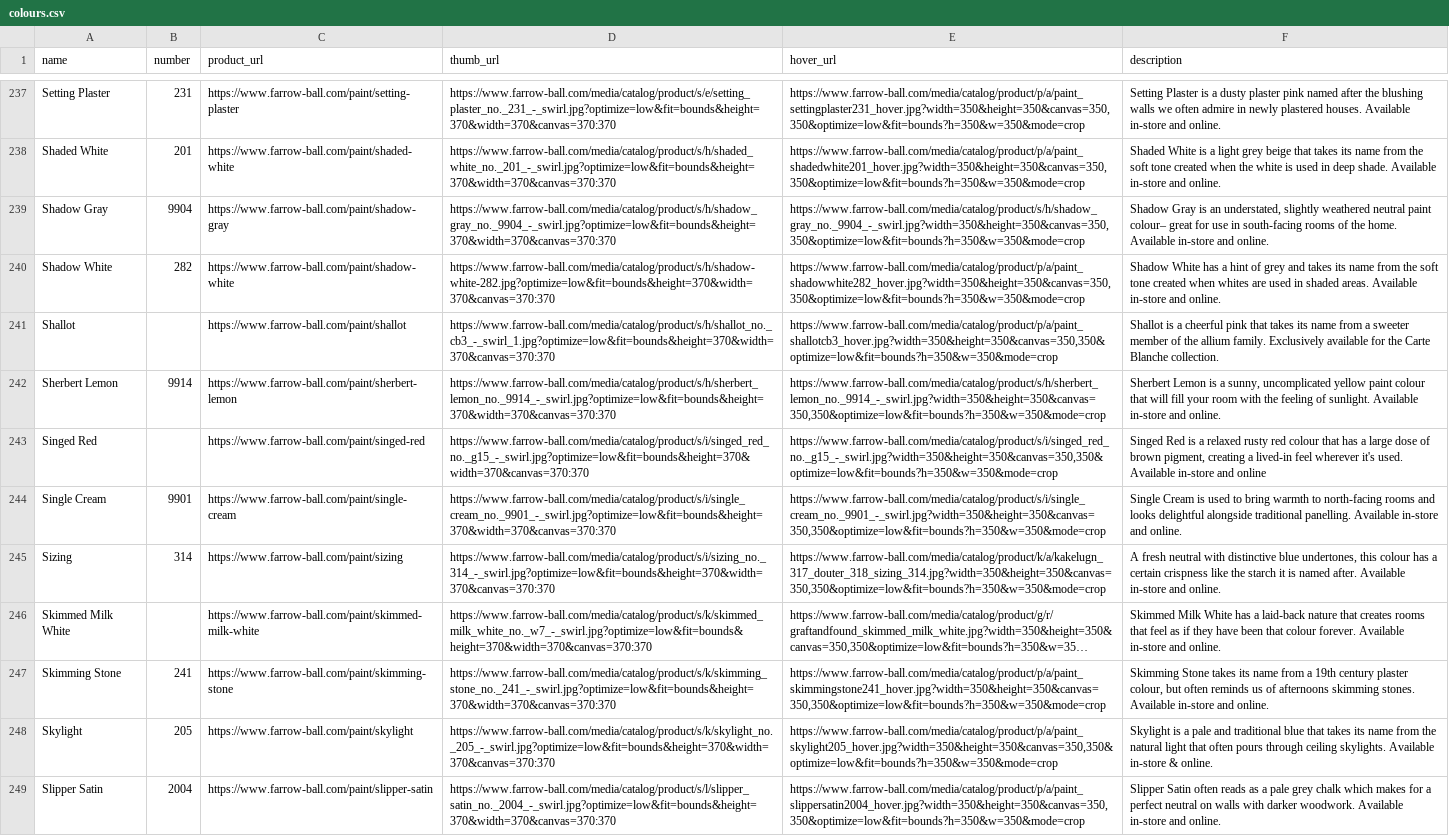
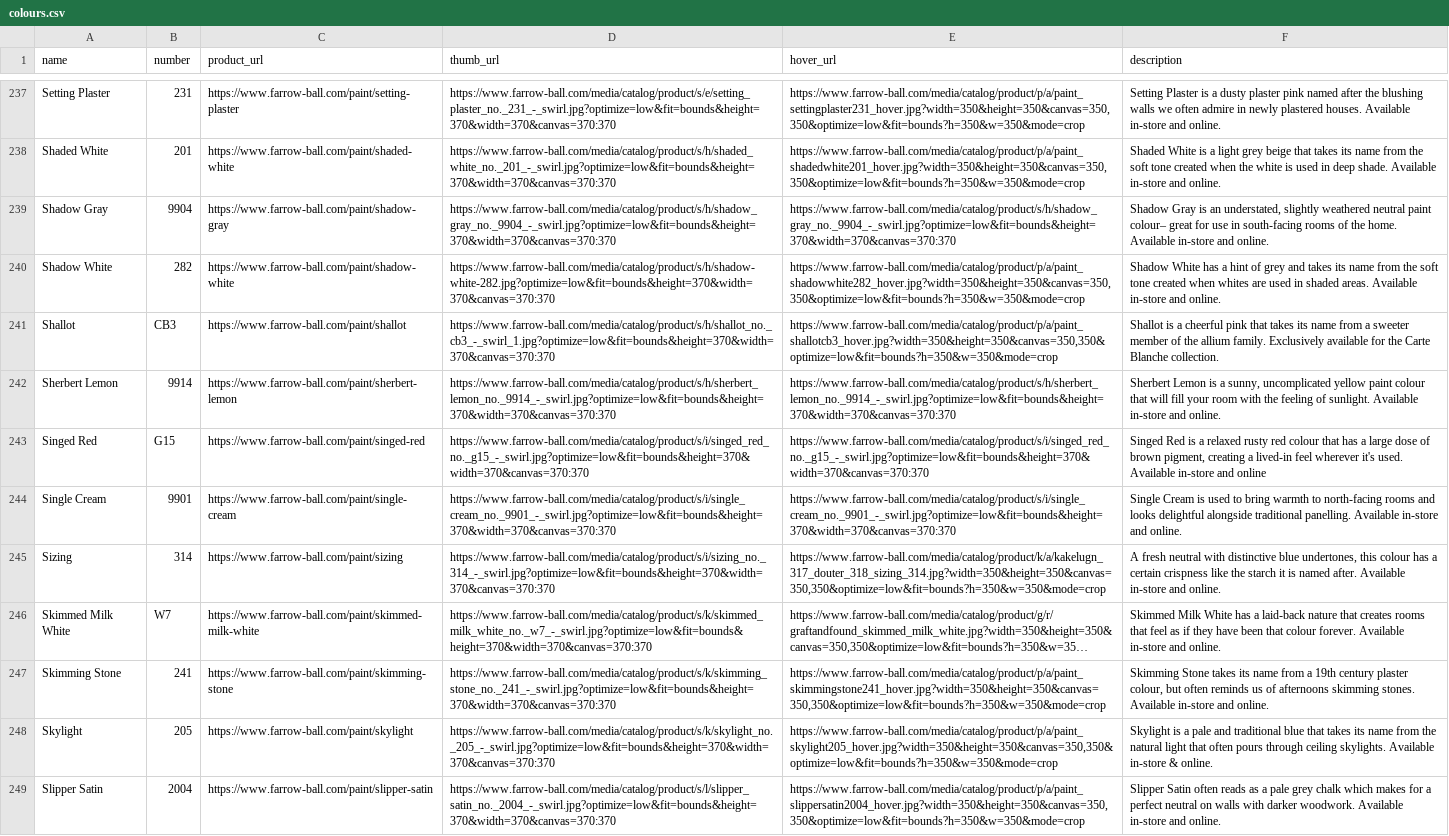
Before and after one commit to Orr0x/RightFit_Interior_Designer, a CSV file: public/colours.csv, drawn as a sheet; only a part is shown, gaps mark what is left out; long unchanged cells end in …; the diff covers the shown part only; the diff names each change by its address in the sheet, - before the commit and + after, or states it on an @@ line.

```diff
--- a/public/colours.csv
+++ b/public/colours.csv
-E239 (hover_url): https://www.farrow-ball.com/media/catalog/product/s/h/shadow_gray_no._9904_-_swirl.jpg?width=350&height=350&canvas=350,350&optimize=low&fit=bounds?h=350&w=350&mode=crop
+E239 (hover_url): https://www.farrow-ball.com/media/catalog/product/s/h/shadow_gray_no._9904_-_swirl.jpg?optimize=low&fit=bounds&height=370&width=370&canvas=370:370
-B241 (number): (empty)
+B241 (number): CB3
-E242 (hover_url): https://www.farrow-ball.com/media/catalog/product/s/h/sherbert_lemon_no._9914_-_swirl.jpg?width=350&height=350&canvas=350,350&optimize=low&fit=bounds?h=350&w=350&mode=crop
+E242 (hover_url): https://www.farrow-ball.com/media/catalog/product/s/h/sherbert_lemon_no._9914_-_swirl.jpg?optimize=low&fit=bounds&height=370&width=370&canvas=370:370
-B243 (number): (empty)
+B243 (number): G15
-E243 (hover_url): https://www.farrow-ball.com/media/catalog/product/s/i/singed_red_no._g15_-_swirl.jpg?width=350&height=350&canvas=350,350&optimize=low&fit=bounds?h=350&w=350&mode=crop
+E243 (hover_url): https://www.farrow-ball.com/media/catalog/product/s/i/singed_red_no._g15_-_swirl.jpg?optimize=low&fit=bounds&height=370&width=370&canvas=370:370
-E244 (hover_url): https://www.farrow-ball.com/media/catalog/product/s/i/single_cream_no._9901_-_swirl.jpg?width=350&height=350&canvas=350,350&optimize=low&fit=bounds?h=350&w=350&mode=crop
+E244 (hover_url): https://www.farrow-ball.com/media/catalog/product/s/i/single_cream_no._9901_-_swirl.jpg?optimize=low&fit=bounds&height=370&width=370&canvas=370:370
-B246 (number): (empty)
+B246 (number): W7
```
Also changed, not shown: 69 edited cells elsewhere in this file, 17 other files.
